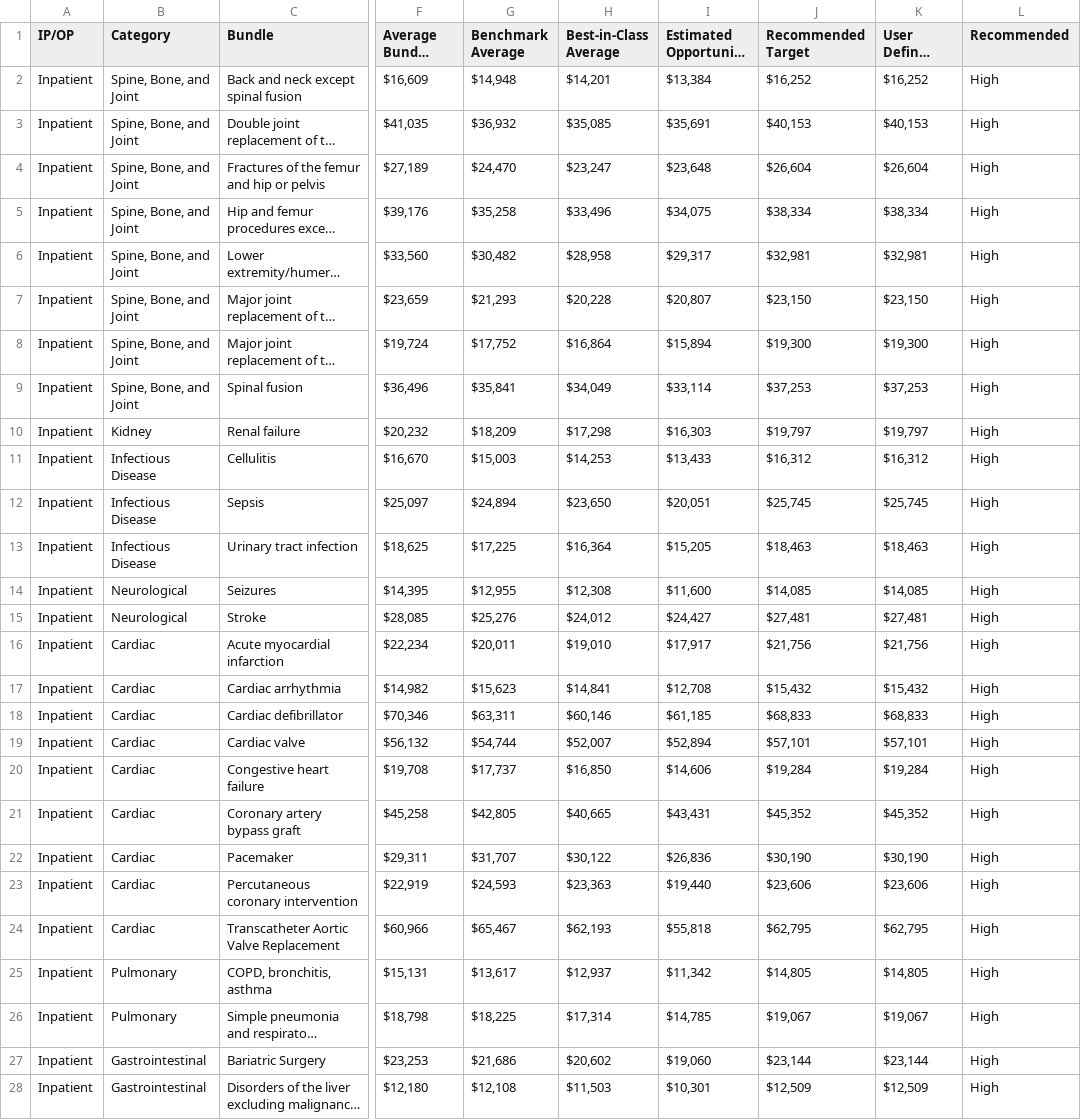
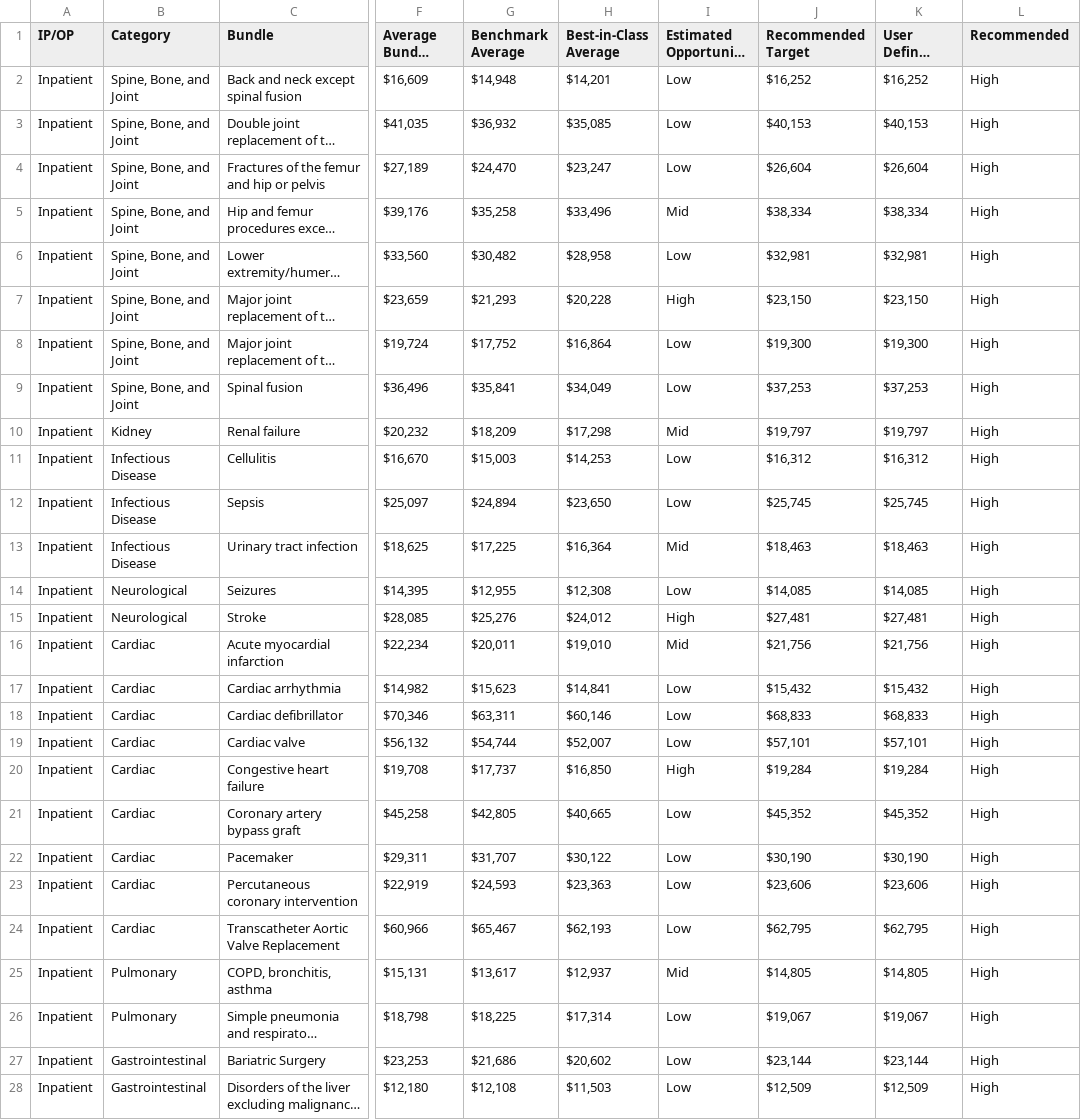
Before and after one commit to OHL-tmp/VBP-report-payer-demo, a CSV file: data/df_bundles_60.csv, drawn as a sheet; only a part is shown, gaps mark what is left out; long unchanged cells end in …; the diff covers the shown part only; the diff names each change by its address in the sheet, - before the commit and + after, or states it on an @@ line.

```diff
--- a/data/df_bundles_60.csv
+++ b/data/df_bundles_60.csv
-I2 (Estimated Opportunity Size): $13,384
+I2 (Estimated Opportunity Size): Low
-I3 (Estimated Opportunity Size): $35,691
+I3 (Estimated Opportunity Size): Low
-I4 (Estimated Opportunity Size): $23,648
+I4 (Estimated Opportunity Size): Low
-I5 (Estimated Opportunity Size): $34,075
+I5 (Estimated Opportunity Size): Mid
-I6 (Estimated Opportunity Size): $29,317
+I6 (Estimated Opportunity Size): Low
-I7 (Estimated Opportunity Size): $20,807
+I7 (Estimated Opportunity Size): High
-I8 (Estimated Opportunity Size): $15,894
+I8 (Estimated Opportunity Size): Low
-I9 (Estimated Opportunity Size): $33,114
+I9 (Estimated Opportunity Size): Low
-I10 (Estimated Opportunity Size): $16,303
+I10 (Estimated Opportunity Size): Mid
-I11 (Estimated Opportunity Size): $13,433
+I11 (Estimated Opportunity Size): Low
-I12 (Estimated Opportunity Size): $20,051
+I12 (Estimated Opportunity Size): Low
-I13 (Estimated Opportunity Size): $15,205
+I13 (Estimated Opportunity Size): Mid
-I14 (Estimated Opportunity Size): $11,600
+I14 (Estimated Opportunity Size): Low
-I15 (Estimated Opportunity Size): $24,427
+I15 (Estimated Opportunity Size): High
-I16 (Estimated Opportunity Size): $17,917
+I16 (Estimated Opportunity Size): Mid
-I17 (Estimated Opportunity Size): $12,708
+I17 (Estimated Opportunity Size): Low
-I18 (Estimated Opportunity Size): $61,185
+I18 (Estimated Opportunity Size): Low
-I19 (Estimated Opportunity Size): $52,894
+I19 (Estimated Opportunity Size): Low
-I20 (Estimated Opportunity Size): $14,606
+I20 (Estimated Opportunity Size): High
-I21 (Estimated Opportunity Size): $43,431
+I21 (Estimated Opportunity Size): Low
-I22 (Estimated Opportunity Size): $26,836
+I22 (Estimated Opportunity Size): Low
-I23 (Estimated Opportunity Size): $19,440
+I23 (Estimated Opportunity Size): Low
-I24 (Estimated Opportunity Size): $55,818
+I24 (Estimated Opportunity Size): Low
-I25 (Estimated Opportunity Size): $11,342
+I25 (Estimated Opportunity Size): Mid
-I26 (Estimated Opportunity Size): $14,785
+I26 (Estimated Opportunity Size): Low
-I27 (Estimated Opportunity Size): $19,060
+I27 (Estimated Opportunity Size): Low
-I28 (Estimated Opportunity Size): $10,301
+I28 (Estimated Opportunity Size): Low
```
Also changed, not shown: 8 edited cells elsewhere in this file, data/bundle_measure_setup.csv, data/df_bundles_90.csv, 12 other files.
